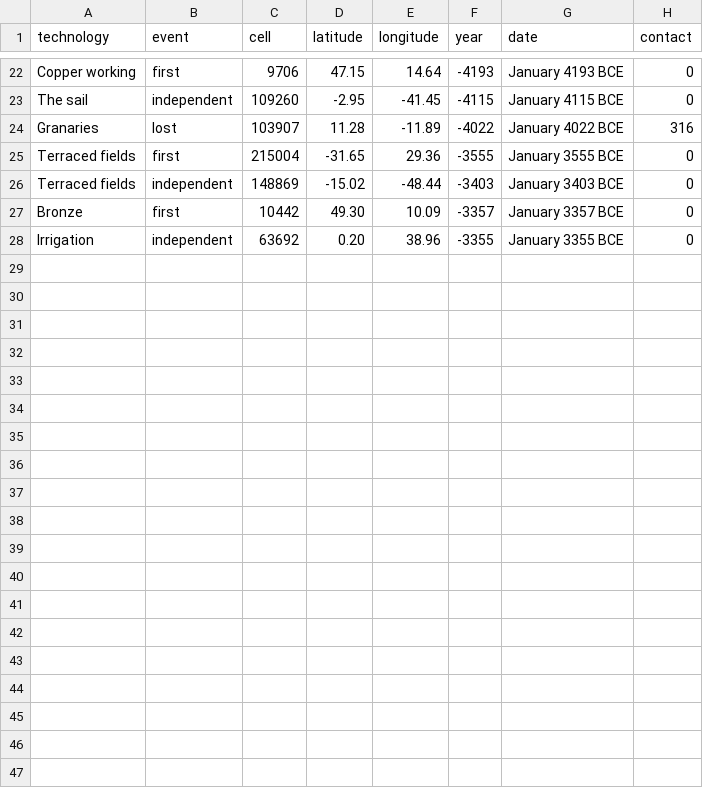
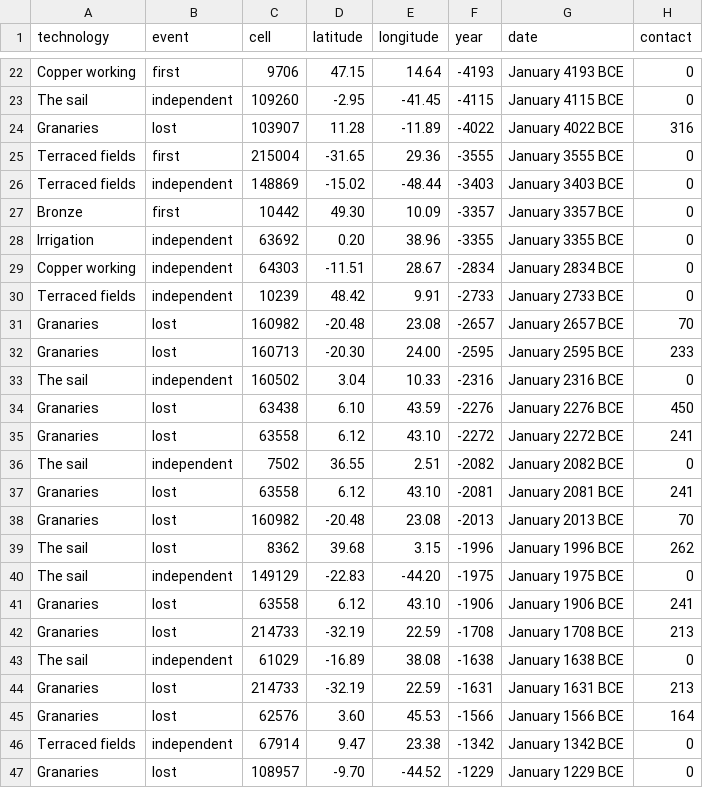
Before and after one commit to djeyprott/sim2, a CSV file: docs/stats/random-seed2-technology-events.csv, drawn as a sheet; only a part is shown, gaps mark what is left out.

```diff
--- a/docs/stats/random-seed2-technology-events.csv
+++ b/docs/stats/random-seed2-technology-events.csv
@@ -28 +28,20 @@ technology,event,cell,latitude,longitude,year,date,contact
 "Irrigation",independent,63692,0.20,38.96,-3355,January 3355 BCE,0
+"Copper working",independent,64303,-11.51,28.67,-2834,January 2834 BCE,0
+"Terraced fields",independent,10239,48.42,9.91,-2733,January 2733 BCE,0
+"Granaries",lost,160982,-20.48,23.08,-2657,January 2657 BCE,70
+"Granaries",lost,160713,-20.30,24.00,-2595,January 2595 BCE,233
+"The sail",independent,160502,3.04,10.33,-2316,January 2316 BCE,0
+"Granaries",lost,63438,6.10,43.59,-2276,January 2276 BCE,450
+"Granaries",lost,63558,6.12,43.10,-2272,January 2272 BCE,241
+"The sail",independent,7502,36.55,2.51,-2082,January 2082 BCE,0
+"Granaries",lost,63558,6.12,43.10,-2081,January 2081 BCE,241
+"Granaries",lost,160982,-20.48,23.08,-2013,January 2013 BCE,70
+"The sail",lost,8362,39.68,3.15,-1996,January 1996 BCE,262
+"The sail",independent,149129,-22.83,-44.20,-1975,January 1975 BCE,0
+"Granaries",lost,63558,6.12,43.10,-1906,January 1906 BCE,241
+"Granaries",lost,214733,-32.19,22.59,-1708,January 1708 BCE,213
+"The sail",independent,61029,-16.89,38.08,-1638,January 1638 BCE,0
+"Granaries",lost,214733,-32.19,22.59,-1631,January 1631 BCE,213
+"Granaries",lost,62576,3.60,45.53,-1566,January 1566 BCE,164
+"Terraced fields",independent,67914,9.47,23.38,-1342,January 1342 BCE,0
+"Granaries",lost,108957,-9.70,-44.52,-1229,January 1229 BCE,0
```
Also changed, not shown: docs/stats/random-seed1-technology-events.csv, docs/stats/random-seed3-technology-events.csv, 20 other files.
